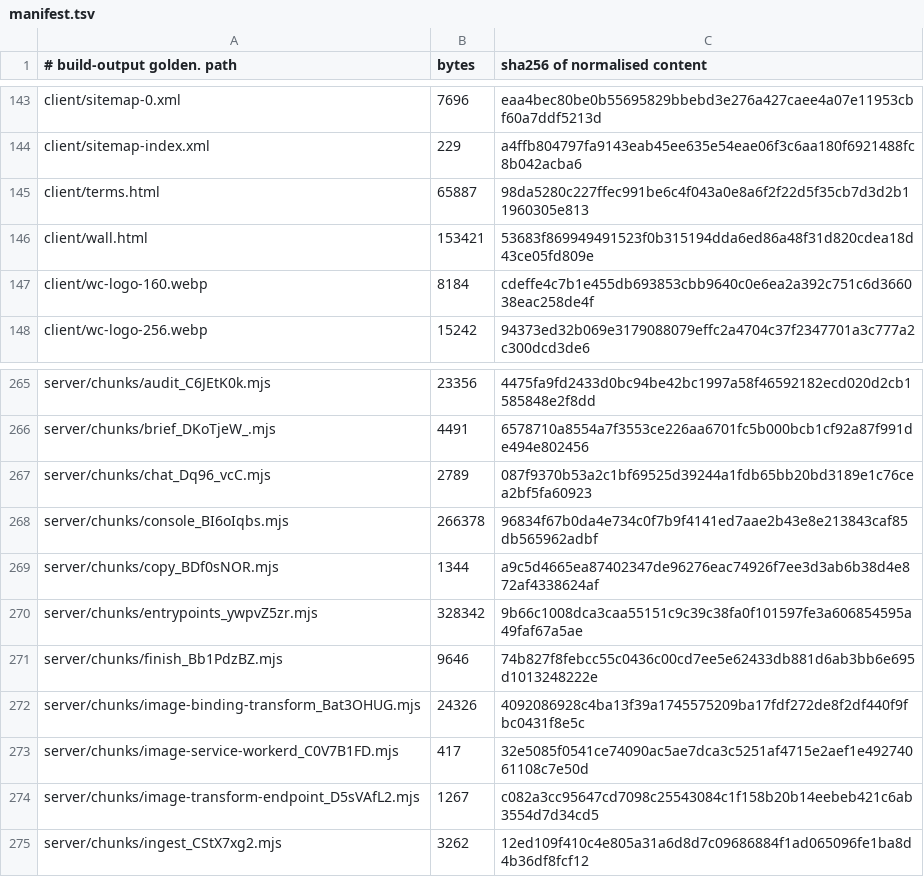
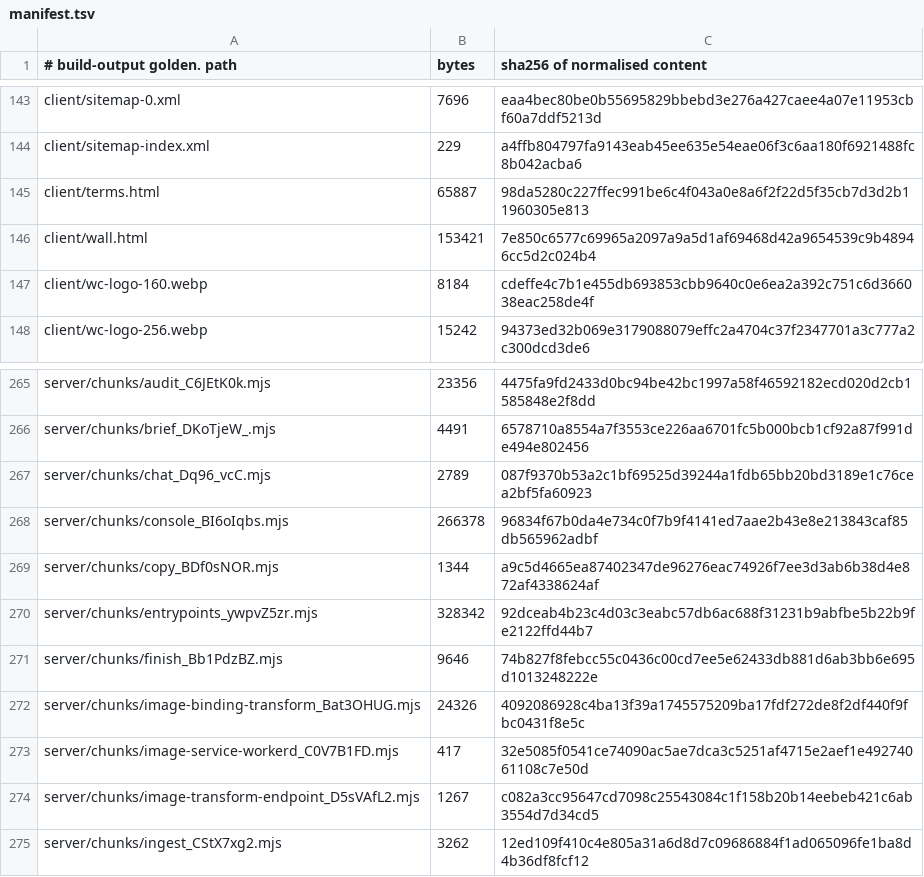
Before and after one commit to Preston2012/winterscode, a TSV file: .goldens/manifest.tsv, drawn as a sheet; only a part is shown, gaps mark what is left out; the diff covers the shown part only.

```diff
--- a/.goldens/manifest.tsv
+++ b/.goldens/manifest.tsv
@@ -145,3 +145,3 @@ client/sitemap-index.xml	229	a4ffb804797fa9143eab45ee635e54eae06f3c6aa180f692148
 client/terms.html	65887	98da5280c227ffec991be6c4f043a0e8a6f2f22d5f35cb7d3d2b11960305e813
-client/wall.html	153421	53683f869949491523f0b315194dda6ed86a48f31d820cdea18d43ce05fd809e
+client/wall.html	153421	7e850c6577c69965a2097a9a5d1af69468d42a9654539c9b48946cc5d2c024b4
 client/wc-logo-160.webp	8184	cdeffe4c7b1e455db693853cbb9640c0e6ea2a392c751c6d366038eac258de4f
@@ -269,3 +269,3 @@ server/chunks/console_BI6oIqbs.mjs	266378	96834f67b0da4e734c0f7b9f4141ed7aae2b43
 server/chunks/copy_BDf0sNOR.mjs	1344	a9c5d4665ea87402347de96276eac74926f7ee3d3ab6b38d4e872af4338624af
-server/chunks/entrypoints_ywpvZ5zr.mjs	328342	9b66c1008dca3caa55151c9c39c38fa0f101597fe3a606854595a49faf67a5ae
+server/chunks/entrypoints_ywpvZ5zr.mjs	328342	92dceab4b23c4d03c3eabc57db6ac688f31231b9abfbe5b22b9fe2122ffd44b7
 server/chunks/finish_Bb1PdzBZ.mjs	9646	74b827f8febcc55c0436c00cd7ee5e62433db881d6ab3bb6e695d1013248222e
```
Also changed, not shown: 12 edited cells elsewhere in this file.
